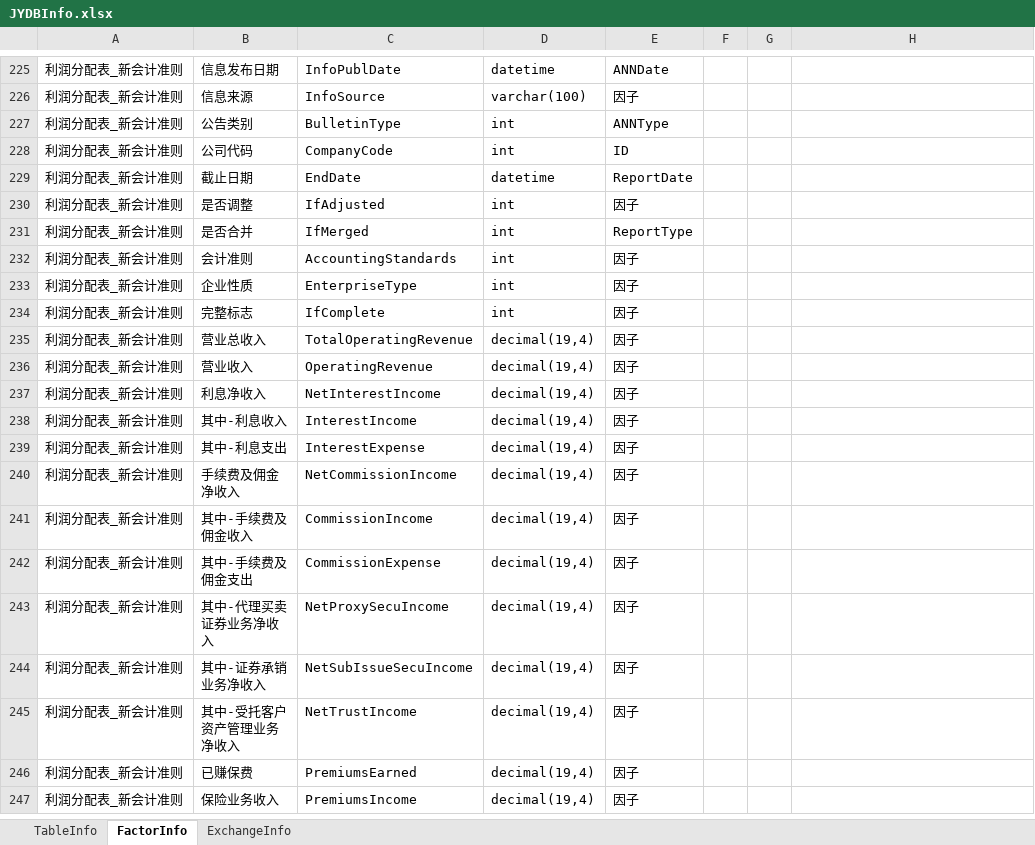
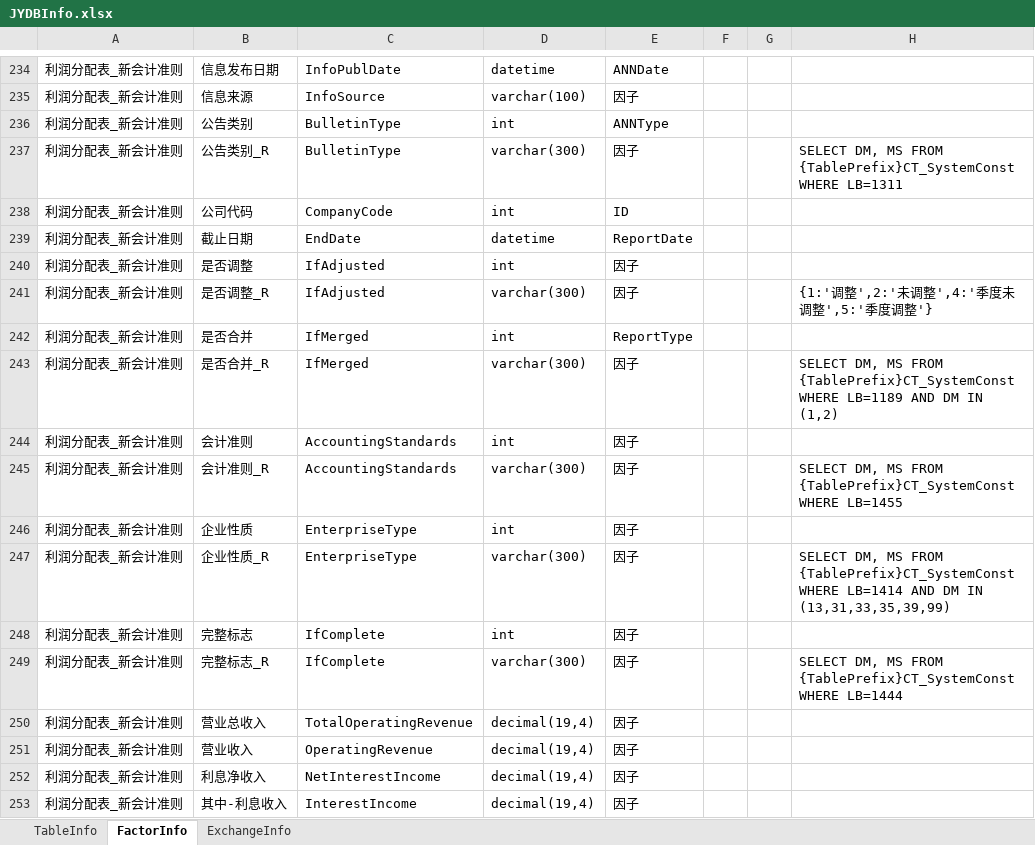
Before and after one commit to sn0wfree/QuantStudio, an Excel workbook: QuantStudio/Resource/JYDBInfo.xlsx, sheet FactorInfo, drawn as a sheet; only a part is shown, gaps mark what is left out; the shorter side is filled out with more unchanged rows; values as stored, in another font and other column widths than the file's, no borders; the diff covers the shown part only; the diff names each change by its address in the sheet, - before the commit and + after, or states it on an @@ line.

```diff
--- a/QuantStudio/Resource/JYDBInfo.xlsx (sheet FactorInfo)
+++ b/QuantStudio/Resource/JYDBInfo.xlsx (sheet FactorInfo)
+row 237: 利润分配表_新会计准则 | 公告类别_R | BulletinType | varchar(300) | 因子 |  |  | SELECT DM, MS FROM {TablePrefix}CT_SystemConst WHERE LB=1311
+row 241: 利润分配表_新会计准则 | 是否调整_R | IfAdjusted | varchar(300) | 因子 |  |  | {1:'调整',2:'未调整',4:'季度未调整',5:'季度调整'}
+row 243: 利润分配表_新会计准则 | 是否合并_R | IfMerged | varchar(300) | 因子 |  |  | SELECT DM, MS FROM {TablePrefix}CT_SystemConst WHERE LB=1189 AND DM IN (1,2)
+row 245: 利润分配表_新会计准则 | 会计准则_R | AccountingStandards | varchar(300) | 因子 |  |  | SELECT DM, MS FROM {TablePrefix}CT_SystemConst WHERE LB=1455
+row 247: 利润分配表_新会计准则 | 企业性质_R | EnterpriseType | varchar(300) | 因子 |  |  | SELECT DM, MS FROM {TablePrefix}CT_SystemConst WHERE LB=1414 AND DM IN (13,31,33,35,39,99)
+row 249: 利润分配表_新会计准则 | 完整标志_R | IfComplete | varchar(300) | 因子 |  |  | SELECT DM, MS FROM {TablePrefix}CT_SystemConst WHERE LB=1444
```
Also changed, not shown: 15 added rows and 1 edited cell elsewhere in this sheet, 2 other files.
